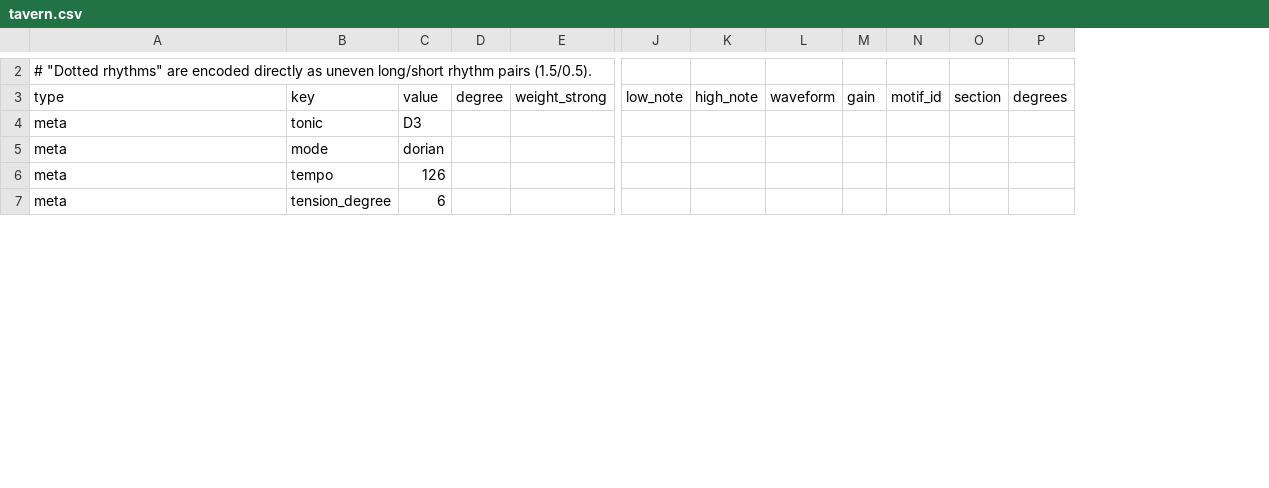
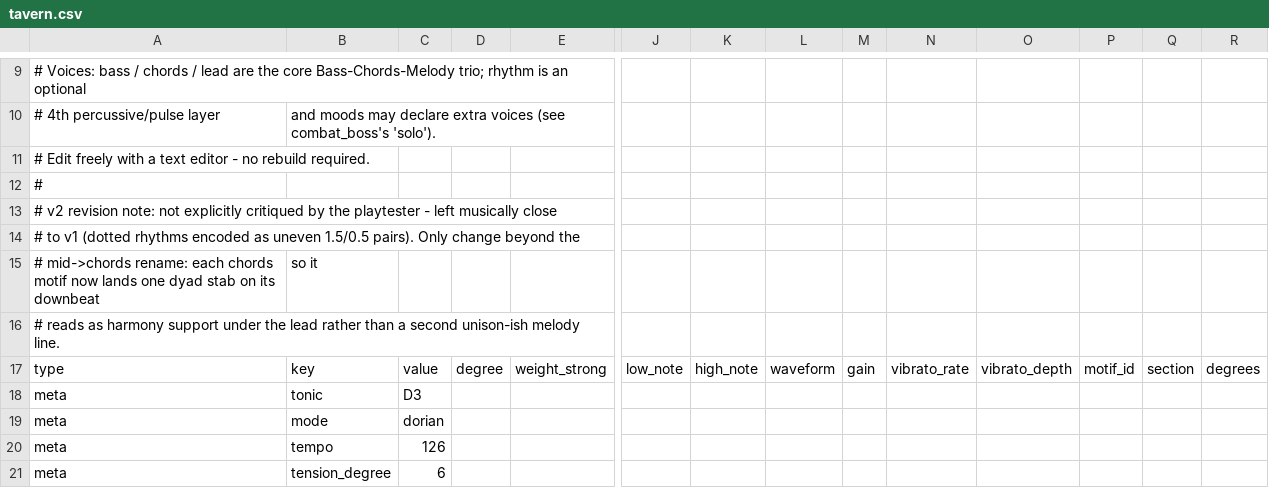
Before and after one commit to coolguyalex/goblinoidDungeonSynthSystem, a CSV file: moods/tavern.csv, drawn as a sheet; only a part is shown, gaps mark what is left out; addresses are those after the commit; rows hold the shown columns only; the diff covers the shown part only; the diff names each change by its address in the sheet, - before the commit and + after, or states it on an @@ line.

```diff
--- a/moods/tavern.csv
+++ b/moods/tavern.csv
+column N, row 17: vibrato_rate
+column O, row 17: vibrato_depth
-A9: # "Dotted rhythms" are encoded directly as uneven long/short rhythm pairs (1.5/0.5).
+A9: # Voices: bass / chords / lead are the core Bass-Chords-Melody trio; rhythm is an optional
+row 10: # 4th percussive/pulse layer | and moods may declare extra voices (see combat_boss's 'solo').
+row 11: # Edit freely with a text editor - no rebuild required.
+row 12: #
+row 13: # v2 revision note: not explicitly critiqued by the playtester - left musically close
+row 14: # to v1 (dotted rhythms encoded as uneven 1.5/0.5 pairs). Only change beyond the
+row 15: # mid->chords rename: each chords motif now lands one dyad stab on its downbeat | so it
+row 16: # reads as harmony support under the lead rather than a second unison-ish melody line.
```
Also changed, not shown: 7 added rows and 7 edited cells elsewhere in this file, moods/camp.csv, moods/combat_boss.csv, 21 other files.
